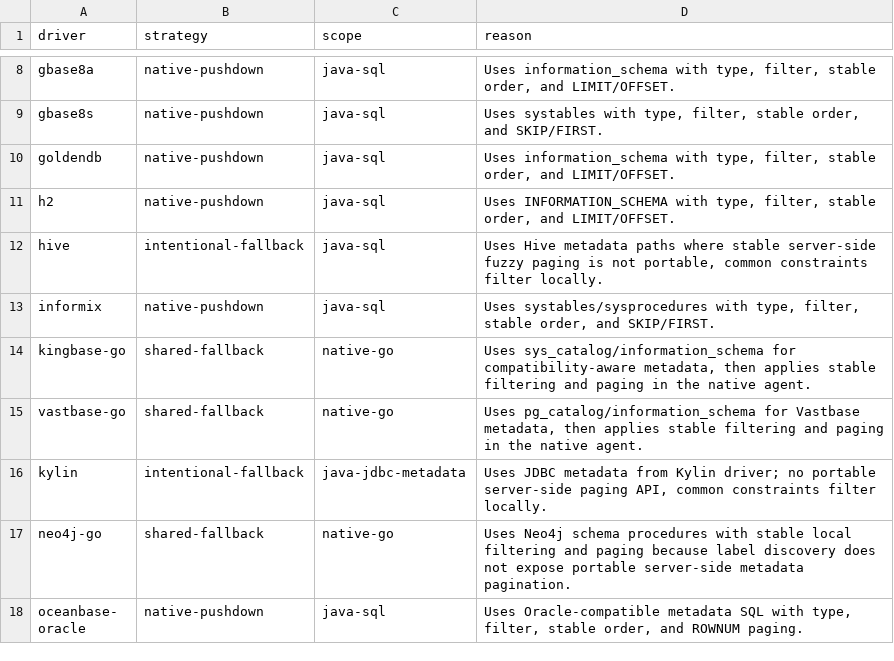
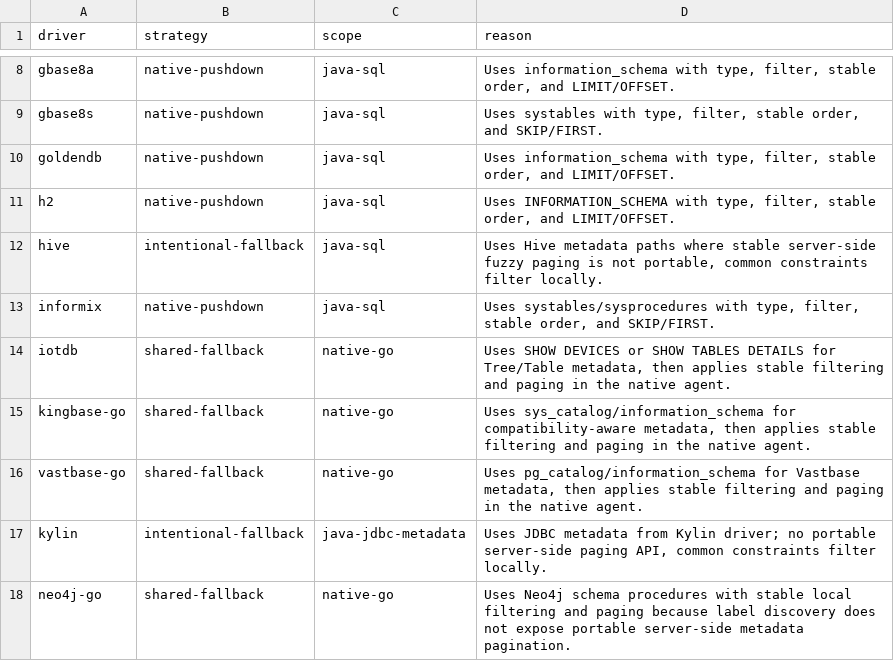
Before and after one commit to 0verme/dbx, a TSV file: agents/metadata-constraint-coverage.tsv, drawn as a sheet; only a part is shown, gaps mark what is left out; the shorter side is filled out with more unchanged rows.

Commit message:
feat(iotdb): replace JDBC agent with native Go driver

```diff
--- a/agents/metadata-constraint-coverage.tsv
+++ b/agents/metadata-constraint-coverage.tsv
@@ -13,2 +13,3 @@ hive	intentional-fallback	java-sql	Uses Hive metadata paths where stable server-
 informix	native-pushdown	java-sql	Uses systables/sysprocedures with type, filter, stable order, and SKIP/FIRST.
+iotdb	shared-fallback	native-go	Uses SHOW DEVICES or SHOW TABLES DETAILS for Tree/Table metadata, then applies stable filtering and paging in the native agent.
 kingbase-go	shared-fallback	native-go	Uses sys_catalog/information_schema for compatibility-aware metadata, then applies stable filtering and paging in the native agent.
```
Also changed, not shown: 39 other files.
